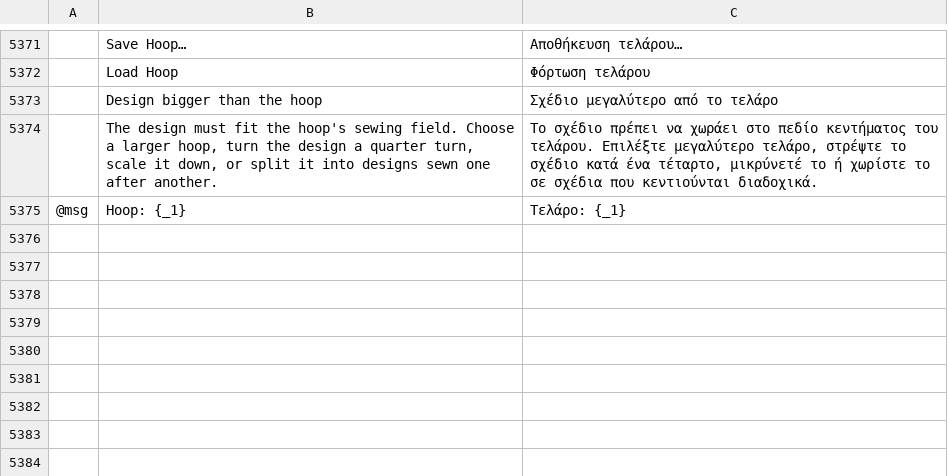
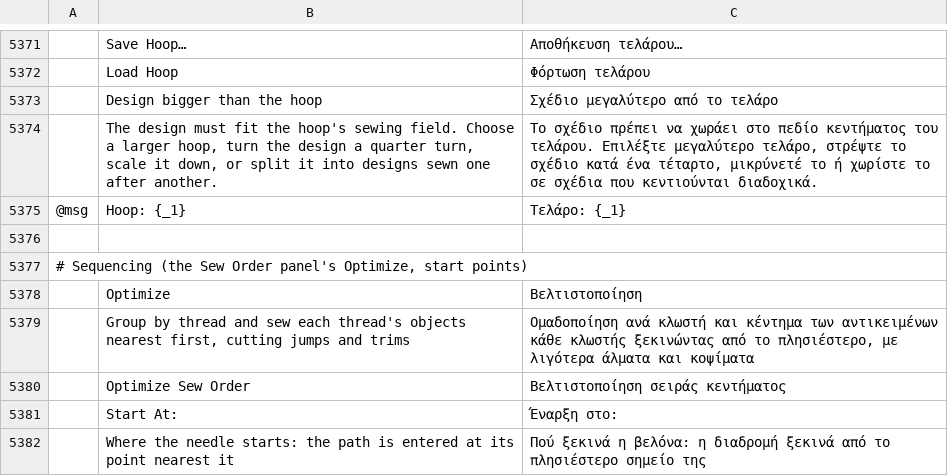
Before and after one commit to KellyMurphy/vectorcraft, a TSV file: crates/ui-egui/src/i18n/el.tsv, drawn as a sheet; only a part is shown, gaps mark what is left out; the diff names each change by its address in the sheet, - before the commit and + after, or states it on an @@ line.

```diff
--- a/crates/ui-egui/src/i18n/el.tsv
+++ b/crates/ui-egui/src/i18n/el.tsv
+row 5376: (empty)
+row 5377: # Sequencing (the Sew Order panel's Optimize, start points)
+row 5378:  | Optimize | Βελτιστοποίηση
+row 5379:  | Group by thread and sew each thread's objects nearest first, cutting jumps and trims | Ομαδοποίηση ανά κλωστή και κέντημα των αντικειμένων κάθε κλωστής ξεκινώντας από το πλησιέστερο, με λιγότερα άλματα και κοψίματα
+row 5380:  | Optimize Sew Order | Βελτιστοποίηση σειράς κεντήματος
+row 5381:  | Start At: | Έναρξη στο:
+row 5382:  | Where the needle starts: the path is entered at its point nearest it | Πού ξεκινά η βελόνα: η διαδρομή ξεκινά από το πλησιέστερο σημείο της
```
Also changed, not shown: crates/ui-egui/src/i18n/bg.tsv, crates/ui-egui/src/i18n/hu.tsv, 32 other files.
